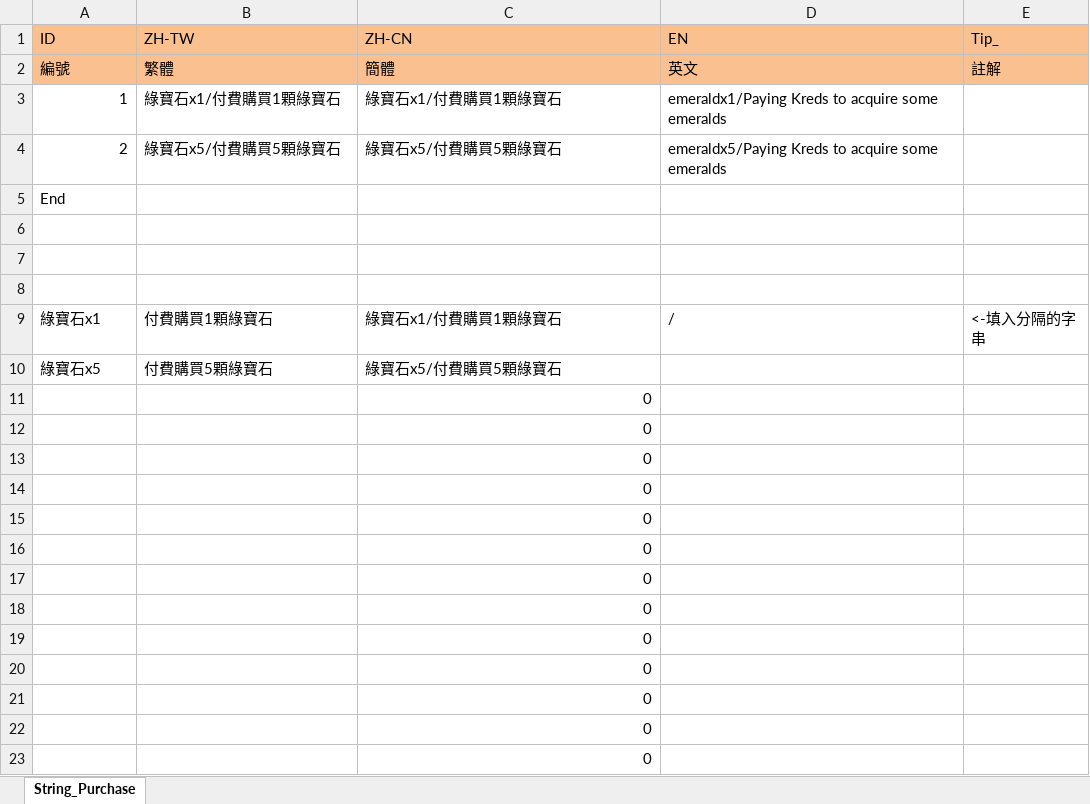
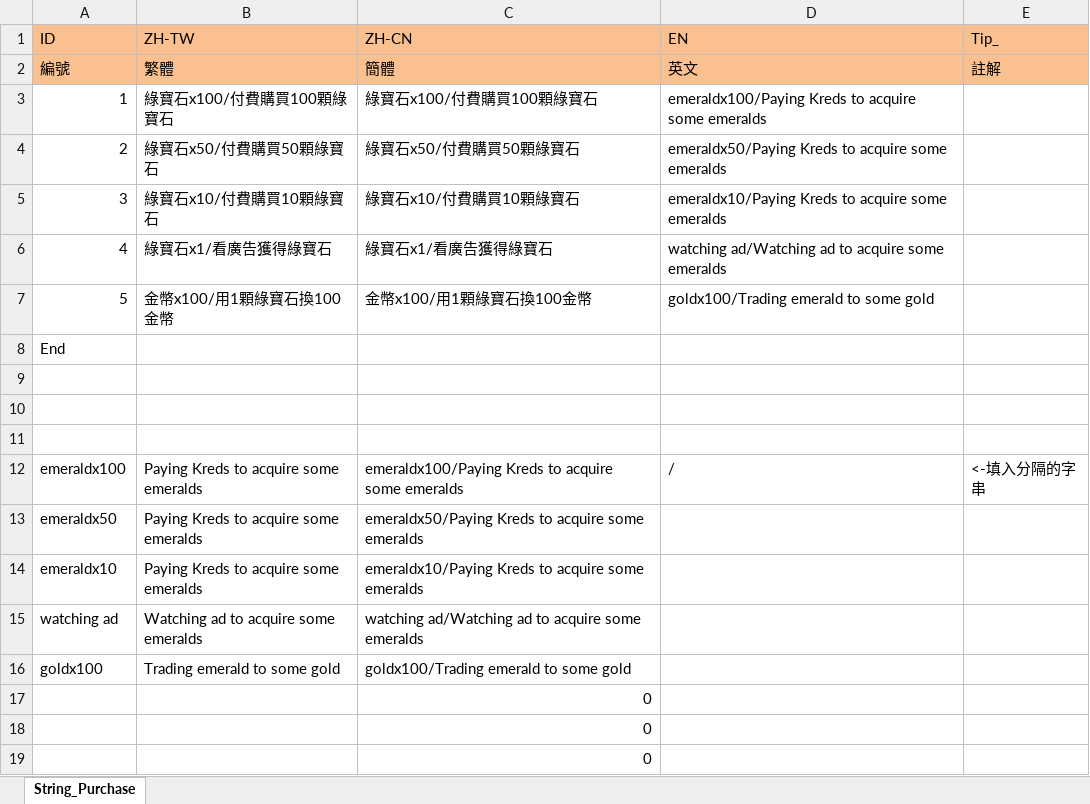
Before and after one commit to scozirge/30sHero, an Excel workbook: 30SecHero/Designer/String_Purchase.xlsm, sheet String_Purchase, drawn as a sheet; only a part is shown; the shorter side is filled out with more unchanged rows; values as stored, in another font and other column widths than the file's, no borders; removed rows and columns are numbered as before the commit, all else as after; the diff names each change by its address in the sheet, - before the commit and + after, or states it on an @@ line.

```diff
--- a/30SecHero/Designer/String_Purchase.xlsm (sheet String_Purchase)
+++ b/30SecHero/Designer/String_Purchase.xlsm (sheet String_Purchase)
-B3 (ZH-TW): 綠寶石x1/付費購買1顆綠寶石
+B3 (ZH-TW): 綠寶石x100/付費購買100顆綠寶石
-C3 (ZH-CN): 綠寶石x1/付費購買1顆綠寶石
+C3 (ZH-CN): 綠寶石x100/付費購買100顆綠寶石
-D3 (EN): emeraldx1/Paying Kreds to…
+D3 (EN): emeraldx100/Paying Kreds to…
-B4 (ZH-TW): 綠寶石x5/付費購買5顆綠寶石
+B4 (ZH-TW): 綠寶石x50/付費購買50顆綠寶石
-C4 (ZH-CN): 綠寶石x5/付費購買5顆綠寶石
+C4 (ZH-CN): 綠寶石x50/付費購買50顆綠寶石
-D4 (EN): emeraldx5/Paying Kreds to…
+D4 (EN): emeraldx50/Paying Kreds to…
+row 5: 3 | 綠寶石x10/付費購買10顆綠寶石 | 綠寶石x10/付費購買10顆綠寶石 | emeraldx10/Paying Kreds to acquire some emeralds
+row 6: 4 | 綠寶石x1/看廣告獲得綠寶石 | 綠寶石x1/看廣告獲得綠寶石 | watching ad/Watching ad to acquire some emeralds
+row 7: 5 | 金幣x100/用1顆綠寶石換100金幣 | 金幣x100/用1顆綠寶石換100金幣 | goldx100/Trading emerald to some gold
-row 9: 綠寶石x1 | 付費購買1顆綠寶石 | 綠寶石x1/付費購買1顆綠寶石 | / | <-填入分隔的字串
-row 10: 綠寶石x5 | 付費購買5顆綠寶石 | 綠寶石x5/付費購買5顆綠寶石
-row 11:  |  | 0
-row 12:  |  | 0
-row 13:  |  | 0
+row 12: emeraldx100 | Paying Kreds to acquire some emeralds | emeraldx100/Paying Kreds to acquire some emeralds | / | <-填入分隔的字串
+row 13: emeraldx50 | Paying Kreds to acquire some emeralds | emeraldx50/Paying Kreds to acquire some emeralds
+row 14: emeraldx10 | Paying Kreds to acquire some emeralds | emeraldx10/Paying Kreds to acquire some emeralds
+row 15: watching ad | Watching ad to acquire some emeralds | watching ad/Watching ad to acquire some emeralds
+row 16: goldx100 | Trading emerald to some gold | goldx100/Trading emerald to some gold
```
Also changed, not shown: 30SecHero/Designer/Purchase.xlsm, 12 other files.
